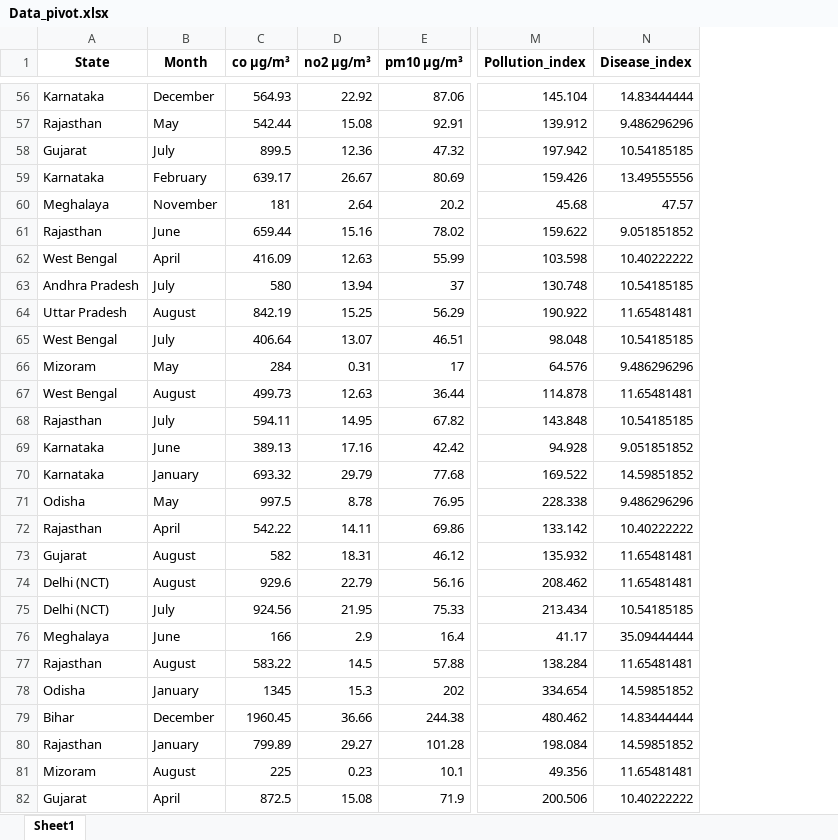
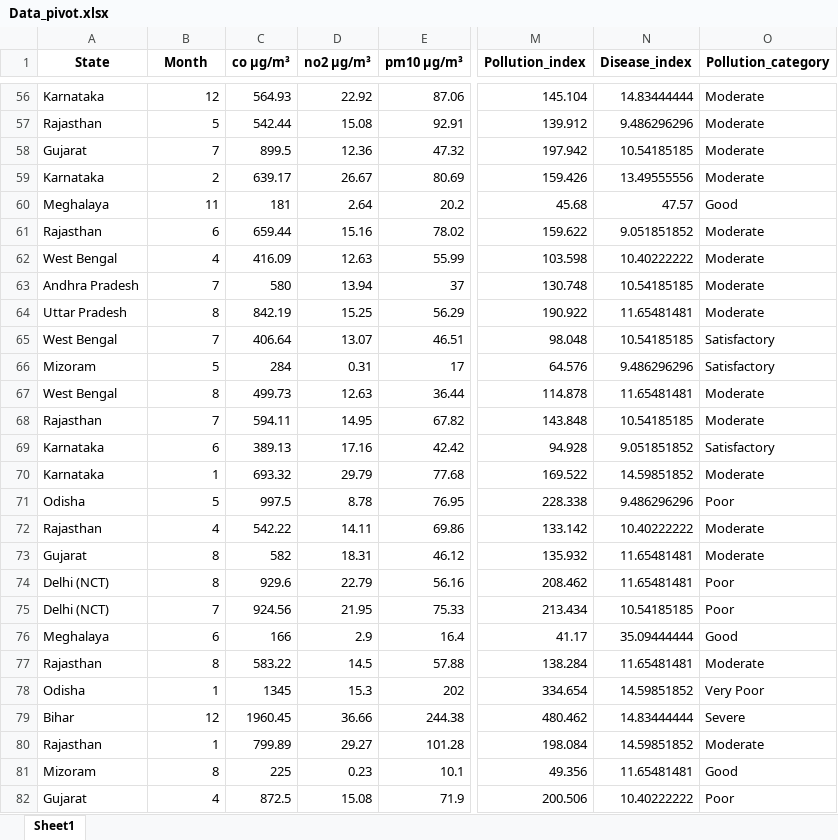
Before and after one commit to Manishkanwa/Air_Quality_health_Project, an Excel workbook: data/clean_data/Data_pivot.xlsx, sheet Sheet1, drawn as a sheet; only a part is shown, gaps mark what is left out; values as stored, in another font and other column widths than the file's, no borders; the diff covers the shown part only; the diff names each change by its address in the sheet, - before the commit and + after, or states it on an @@ line.

```diff
--- a/data/clean_data/Data_pivot.xlsx (sheet Sheet1)
+++ b/data/clean_data/Data_pivot.xlsx (sheet Sheet1)
+column O (Pollution_category), rows 56-82: Moderate | Moderate | Moderate | Moderate | Good | Moderate | Moderate | Moderate | Moderate | Satisfactory | Satisfactory | Moderate | Moderate | Satisfactory | Moderate | Poor | Moderate | Moderate | Poor | Poor | Good | Moderate | Very Poor | Severe | Moderate | Good | Poor
-B56 (Month): December
+B56 (Month): 12
-B57 (Month): May
+B57 (Month): 5
-B58 (Month): July
+B58 (Month): 7
-B59 (Month): February
+B59 (Month): 2
-B60 (Month): November
+B60 (Month): 11
-B61 (Month): June
+B61 (Month): 6
-B62 (Month): April
+B62 (Month): 4
-B63 (Month): July
+B63 (Month): 7
-B64 (Month): August
+B64 (Month): 8
-B65 (Month): July
+B65 (Month): 7
-B66 (Month): May
+B66 (Month): 5
-B67 (Month): August
+B67 (Month): 8
-B68 (Month): July
+B68 (Month): 7
-B69 (Month): June
+B69 (Month): 6
-B70 (Month): January
+B70 (Month): 1
-B71 (Month): May
+B71 (Month): 5
-B72 (Month): April
+B72 (Month): 4
-B73:B74 (Month): August
+B73:B74 (Month): 8
-B75 (Month): July
+B75 (Month): 7
-B76 (Month): June
+B76 (Month): 6
-B77 (Month): August
+B77 (Month): 8
-B78 (Month): January
+B78 (Month): 1
-B79 (Month): December
+B79 (Month): 12
-B80 (Month): January
+B80 (Month): 1
-B81 (Month): August
+B81 (Month): 8
-B82 (Month): April
+B82 (Month): 4
```
Also changed, not shown: 208 edited cells elsewhere in this sheet, data/clean_data/AQI_Cases_data.xlsx, 10 other files.
